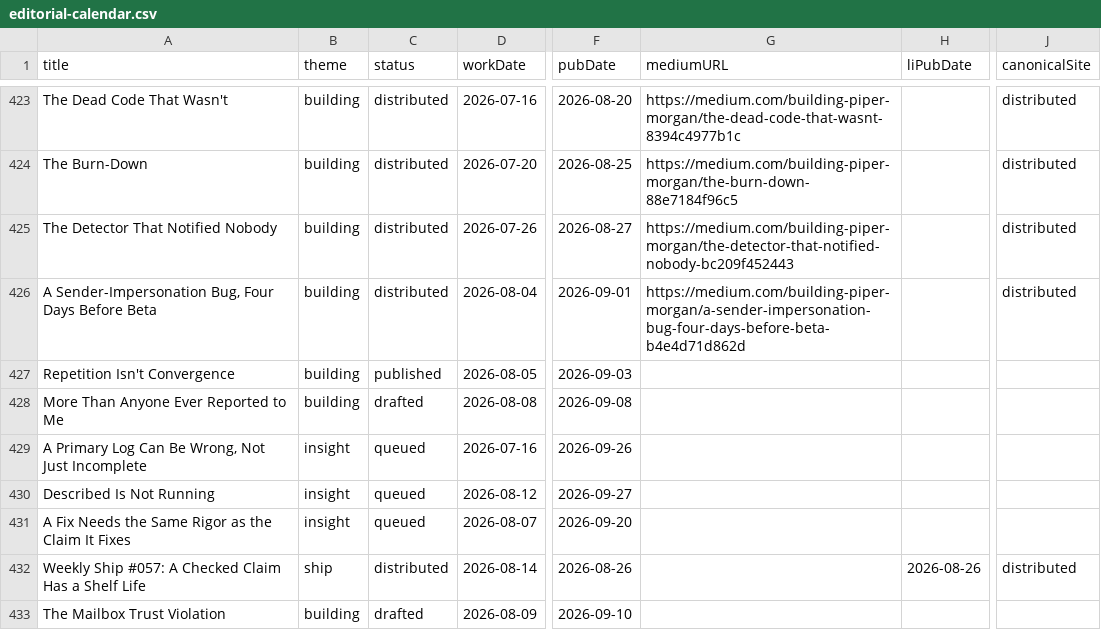
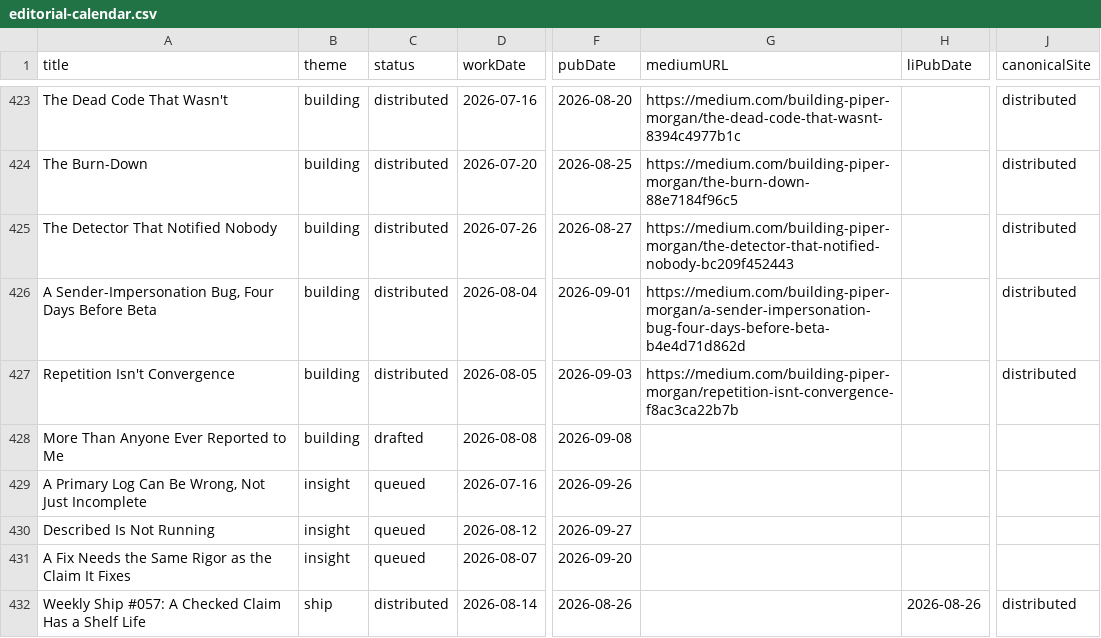
Before and after one commit to Nitjsefnie-OSC/piper-morgan-product, a CSV file: docs/internal/planning/comms/editorial-calendar.csv, drawn as a sheet; only a part is shown, gaps mark what is left out; the shorter side is filled out with more unchanged rows; the diff names each change by its address in the sheet, - before the commit and + after, or states it on an @@ line.

Commit message:
editorial calendar: Repetition Isn't Convergence — Medium leg live, status=distributed

```diff
--- a/docs/internal/planning/comms/editorial-calendar.csv
+++ b/docs/internal/planning/comms/editorial-calendar.csv
-C427 (status): published
+C427 (status): distributed
-G427 (mediumURL): (empty)
+G427 (mediumURL): https://medium.com/building-piper-morgan/repetition-isnt-convergence-f8ac3ca22b7b
-J427 (canonicalSite): (empty)
+J427 (canonicalSite): distributed
```
Also changed, not shown: 1 other file.
